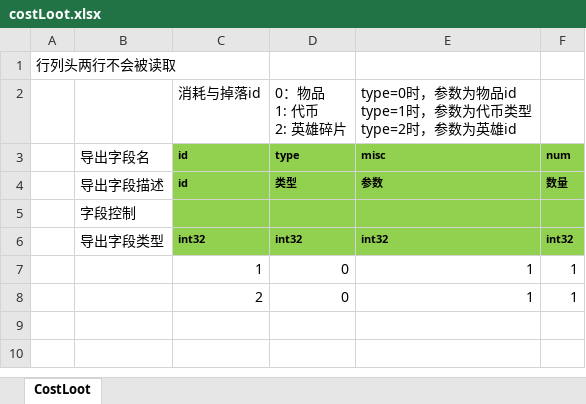
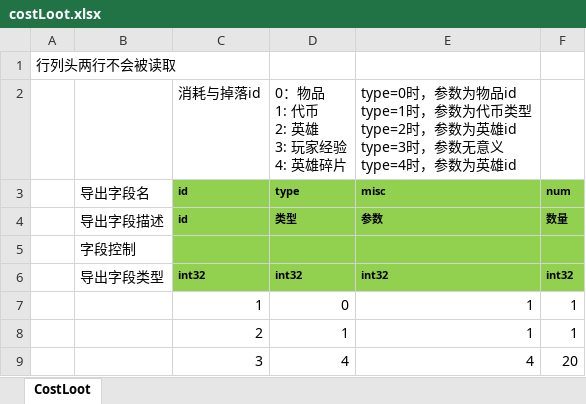
Before and after one commit to east-eden/server, an Excel workbook: config/excel/costLoot.xlsx, sheet CostLoot, drawn as a sheet; values as stored, in another font and other column widths than the file's, no borders; ↵ is a line break in a cell; the diff names each change by its address in the sheet, - before the commit and + after, or states it on an @@ line.

```diff
--- a/config/excel/costLoot.xlsx (sheet CostLoot)
+++ b/config/excel/costLoot.xlsx (sheet CostLoot)
-D2: 0：物品 ↵ 1: 代币 ↵ 2: 英雄碎片
+D2: 0：物品 ↵ 1: 代币 ↵ 2: 英雄 ↵ 3: 玩家经验 ↵ 4: 英雄碎片
-E2: …为英雄id
+E2: …为英雄id ↵ type=3时，参数无意义 ↵ type=4时，参数为英雄id
-D8: 0
+D8: 1
+row 9:  |  | 3 | 4 | 4 | 20
```
Also changed, not shown: config/excel/hero.xlsx, config/excel/item.xlsx, 17 other files.
